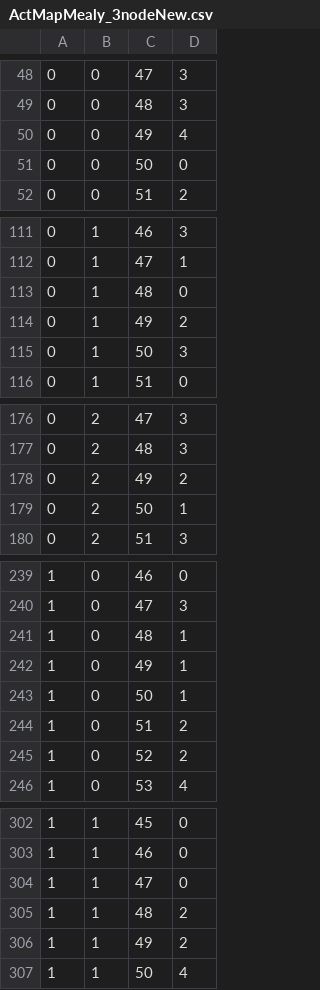
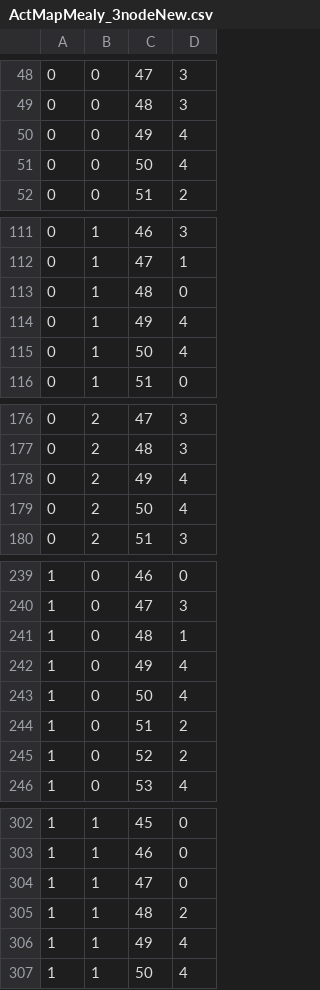
Before and after one commit to arii/lis_turtlebots, a CSV file: planner_files/ActMapMealy_3nodeNew.csv, drawn as a sheet; only a part is shown, gaps mark what is left out; the diff covers the shown part only.

Commit message:
fixed 3node

```diff
--- a/planner_files/ActMapMealy_3nodeNew.csv
+++ b/planner_files/ActMapMealy_3nodeNew.csv
@@ -50,3 +50,3 @@
 0,0,49,4
-0,0,50,0
+0,0,50,4
 0,0,51,2
@@ -113,4 +113,4 @@
 0,1,48,0
-0,1,49,2
-0,1,50,3
+0,1,49,4
+0,1,50,4
 0,1,51,0
@@ -177,4 +177,4 @@
 0,2,48,3
-0,2,49,2
-0,2,50,1
+0,2,49,4
+0,2,50,4
 0,2,51,3
@@ -241,4 +241,4 @@
 1,0,48,1
-1,0,49,1
-1,0,50,1
+1,0,49,4
+1,0,50,4
 1,0,51,2
@@ -305,3 +305,3 @@
 1,1,48,2
-1,1,49,2
+1,1,49,4
 1,1,50,4
```
Also changed, not shown: 1 edited cell elsewhere in this file.
